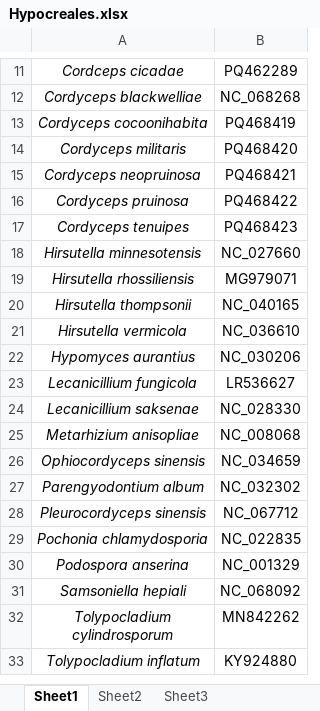
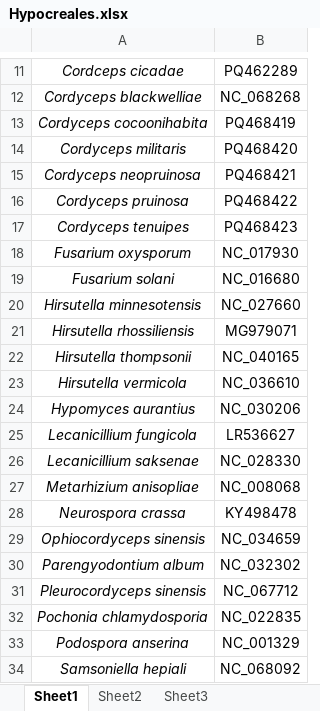
Before and after one commit to guodongch/amber-dependency, an Excel workbook: DATASET/Hypocreales.xlsx, sheet Sheet1, drawn as a sheet; only a part is shown, gaps mark what is left out; the shorter side is filled out with more unchanged rows; values as stored, in another font and other column widths than the file's, no borders; the diff names each change by its address in the sheet, - before the commit and + after, or states it on an @@ line.

```diff
--- a/DATASET/Hypocreales.xlsx (sheet Sheet1)
+++ b/DATASET/Hypocreales.xlsx (sheet Sheet1)
+row 18: Fusarium oxysporum | NC_017930
+row 19: Fusarium solani | NC_016680
+row 28: Neurospora crassa | KY498478
```
Also changed, not shown: DATASET/Ophiocordyceps.xlsx, 2 other files.
